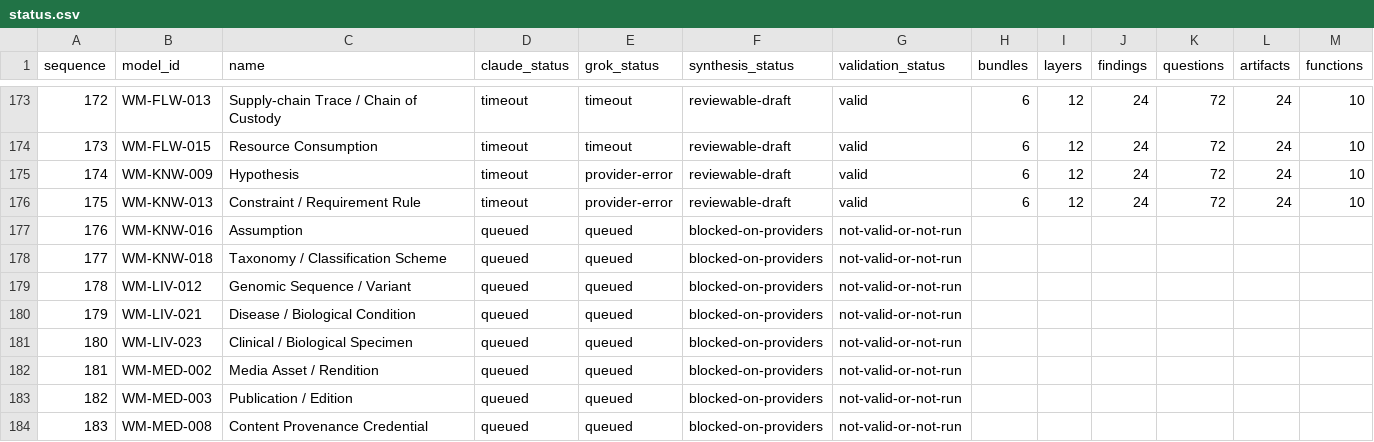
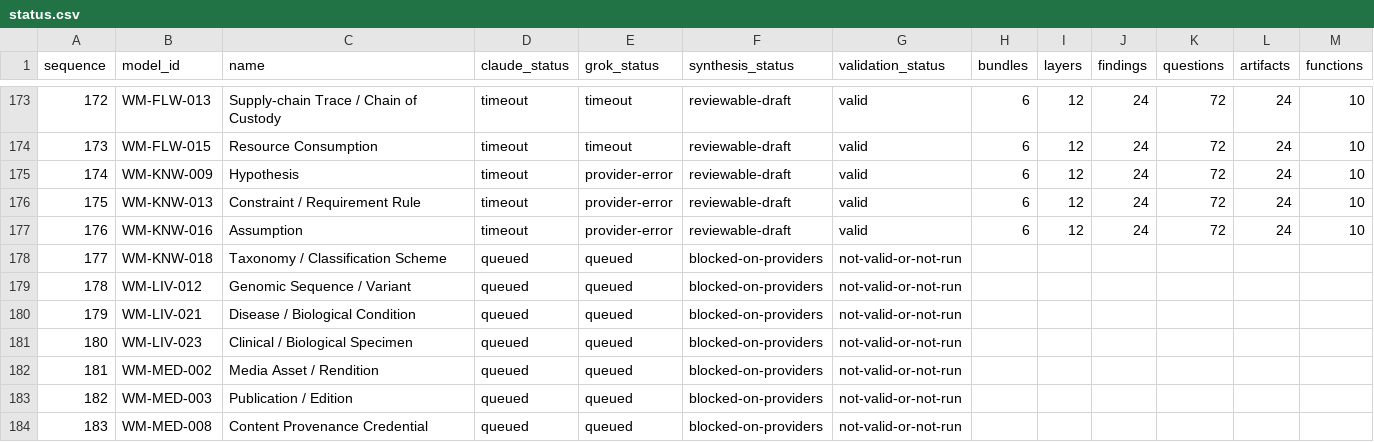
Before and after one commit to ver-cy/world-models, a CSV file: research/status.csv, drawn as a sheet; only a part is shown, gaps mark what is left out.

```diff
--- a/research/status.csv
+++ b/research/status.csv
@@ -176,3 +176,3 @@ sequence,model_id,name,claude_status,grok_status,synthesis_status,validation_sta
 175,WM-KNW-013,Constraint / Requirement Rule,timeout,provider-error,reviewable-draft,valid,6,12,24,72,24,10
-176,WM-KNW-016,Assumption,queued,queued,blocked-on-providers,not-valid-or-not-run,,,,,,
+176,WM-KNW-016,Assumption,timeout,provider-error,reviewable-draft,valid,6,12,24,72,24,10
 177,WM-KNW-018,Taxonomy / Classification Scheme,queued,queued,blocked-on-providers,not-valid-or-not-run,,,,,,
```
Also changed, not shown: 22 other files.
